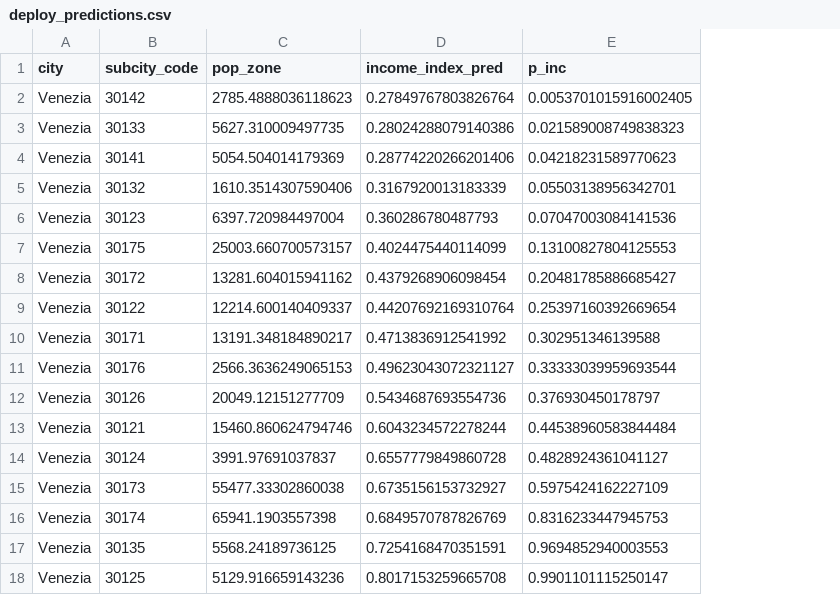
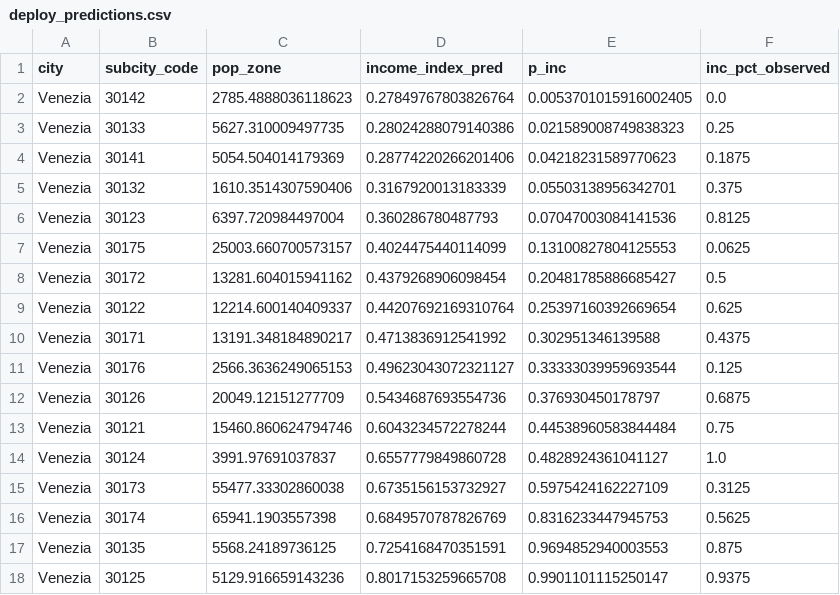
Before and after one commit to URBADAPT/URBADAPT-HEAT, a CSV file: urban-heat/income_emulator/results/deploy_predictions.csv, drawn as a sheet; the diff names each change by its address in the sheet, - before the commit and + after, or states it on an @@ line.

Commit message:
income_emulator: tail hit-rate in run_summary + reproducible Venice eval; consistent city-out CV
- run_summary.json now carries cv_tail_hit_rate (within-city top/bottom-quintile hit
  rate, random ~0.20; equal_country run: top 0.45 / bottom 0.54) via evaluate.tail_hit_rate.
- deploy_predict.py writes the observed inc_pct alongside predictions and a
  *_summary.json with the validation metrics, so the Venice eval (Spearman 0.65 over
  17 CAPs) is reproducible from committed artifacts.
- Regenerated cv_report_leave_one_city_out_{index,rank}.csv under the equal_country
  default so the city-out CV is consistent with the rest (Venezia 0.388 -> 0.402).
- README skill numbers refreshed to equal_country (~0.60 country-out) + small-sample note.

On the Venice 0.65 vs its 0.40 CV fold: same held-out city (--exclude Venezia).
Weighting accounts for only ~+0.01 (0.388 population -> 0.402 equal_country); the rest
of the gap is the boundary-geometry source (fresh CAPZONE polygons vs the original CAP
boundaries in covariates_subcity.csv) plus 17-unit noise, not model skill.

```diff
--- a/urban-heat/income_emulator/results/deploy_predictions.csv
+++ b/urban-heat/income_emulator/results/deploy_predictions.csv
+column F (inc_pct_observed), rows 2-18: 0.0 | 0.25 | 0.1875 | 0.375 | 0.8125 | 0.0625 | 0.5 | 0.625 | 0.4375 | 0.125 | 0.6875 | 0.75 | 1.0 | 0.3125 | 0.5625 | 0.875 | 0.9375
```
Also changed, not shown: urban-heat/income_emulator/results/cv_report_leave_one_city_out_index.csv, urban-heat/income_emulator/results/cv_report_leave_one_city_out_rank.csv, 6 other files.
